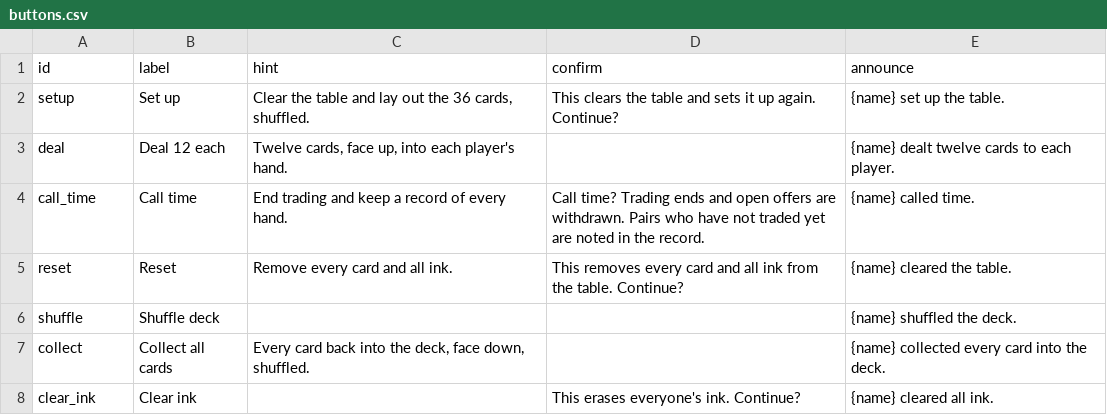
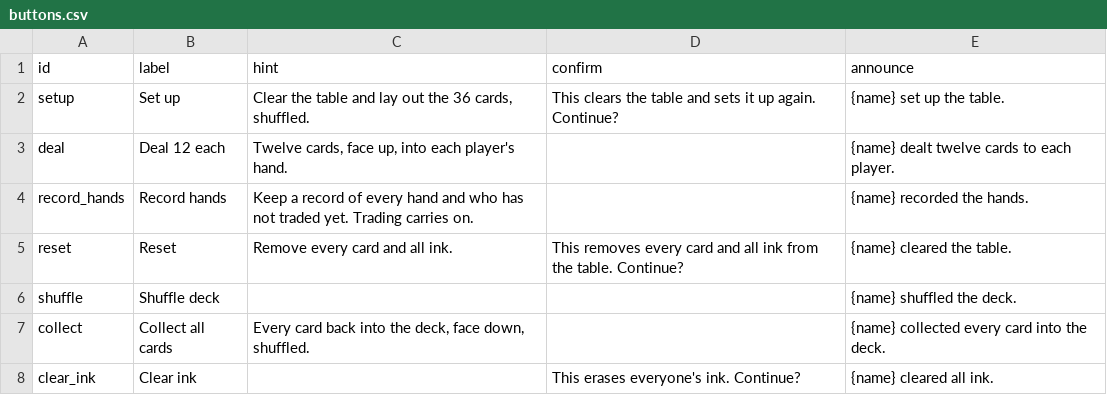
Before and after one commit to tperry17/Ethics-Sandbox-Virtual-Tabletop, a CSV file: content/exercises/value-cards-trading/buttons.csv, drawn as a sheet.

```diff
--- a/content/exercises/value-cards-trading/buttons.csv
+++ b/content/exercises/value-cards-trading/buttons.csv
@@ -3,3 +3,3 @@ setup,Set up,"Clear the table and lay out the 36 cards, shuffled.",This clears t
 deal,Deal 12 each,"Twelve cards, face up, into each player's hand.",,{name} dealt twelve cards to each player.
-call_time,Call time,"End trading and keep a record of every hand.",Call time? Trading ends and open offers are withdrawn. Pairs who have not traded yet are noted in the record.,{name} called time.
+record_hands,Record hands,"Keep a record of every hand and who has not traded yet. Trading carries on.",,{name} recorded the hands.
 reset,Reset,Remove every card and all ink.,This removes every card and all ink from the table. Continue?,{name} cleared the table.
```
Also changed, not shown: 4 other files.
